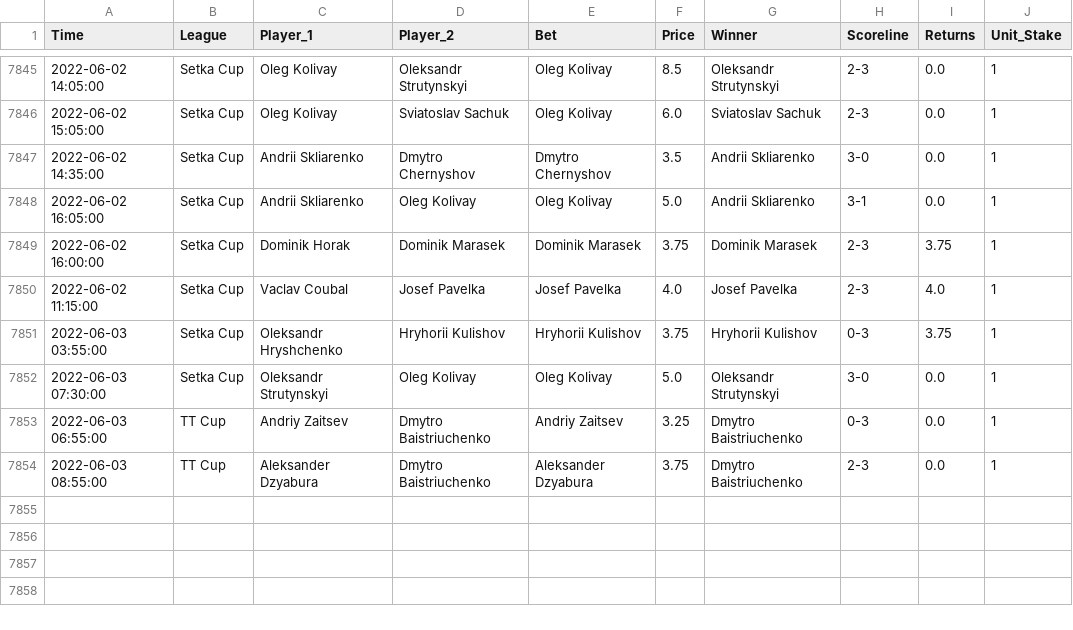
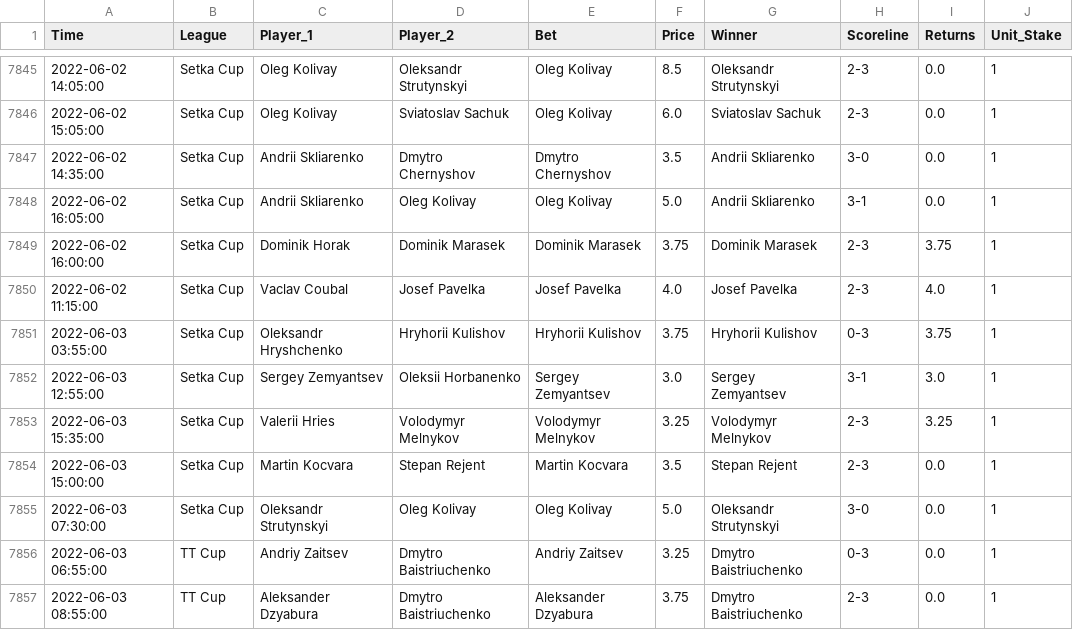
Before and after one commit to tomfothergill/tabletennis, a CSV file: Model_Assessment.csv, drawn as a sheet; only a part is shown, gaps mark what is left out; the diff names each change by its address in the sheet, - before the commit and + after, or states it on an @@ line.

Commit message:
committing files

```diff
--- a/Model_Assessment.csv
+++ b/Model_Assessment.csv
+row 7852: 2022-06-03 12:55:00 | Setka Cup | Sergey Zemyantsev | Oleksii Horbanenko | Sergey Zemyantsev | 3.0 | Sergey Zemyantsev | 3-1 | 3.0 | 1
+row 7853: 2022-06-03 15:35:00 | Setka Cup | Valerii Hries | Volodymyr Melnykov | Volodymyr Melnykov | 3.25 | Volodymyr Melnykov | 2-3 | 3.25 | 1
+row 7854: 2022-06-03 15:00:00 | Setka Cup | Martin Kocvara | Stepan Rejent | Martin Kocvara | 3.5 | Stepan Rejent | 2-3 | 0.0 | 1
```
